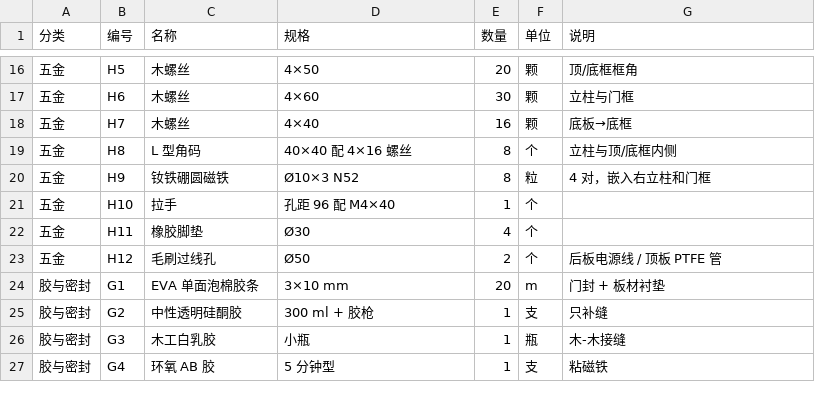
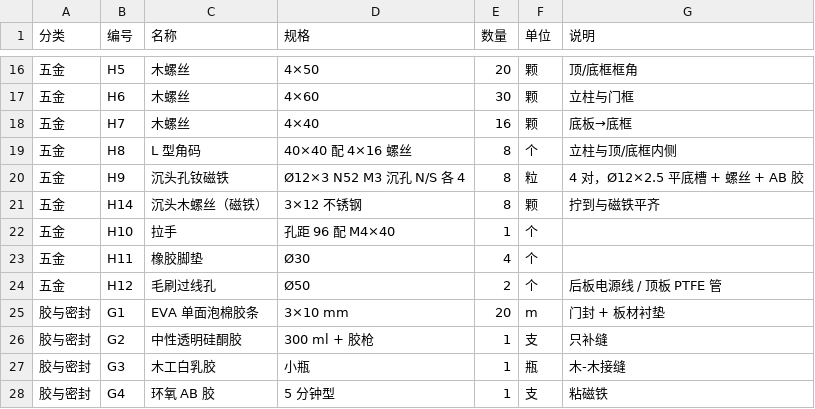
Before and after one commit to Gloridust/BambuA1ChamberBP, a CSV file: bom.csv, drawn as a sheet; only a part is shown, gaps mark what is left out.

```diff
--- a/bom.csv
+++ b/bom.csv
@@ -19,3 +19,4 @@
 五金,H8,L 型角码,40×40 配 4×16 螺丝,8,个,立柱与顶/底框内侧
-五金,H9,钕铁硼圆磁铁,Ø10×3 N52,8,粒,4 对，嵌入右立柱和门框
+五金,H9,沉头孔钕磁铁,Ø12×3 N52 M3 沉孔 N/S 各 4,8,粒,4 对，Ø12×2.5 平底槽 + 螺丝 + AB 胶
+五金,H14,沉头木螺丝（磁铁）,3×12 不锈钢,8,颗,拧到与磁铁平齐
 五金,H10,拉手,孔距 96 配 M4×40,1,个,
```
Also changed, not shown: bom.en.csv, 3 other files.
